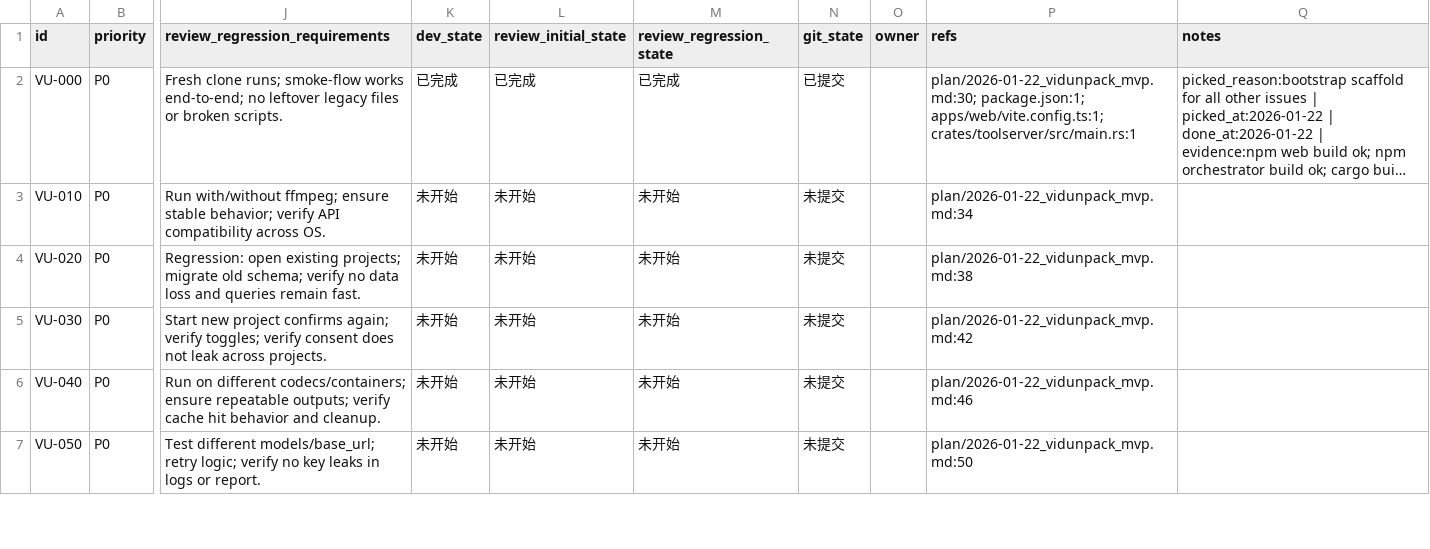
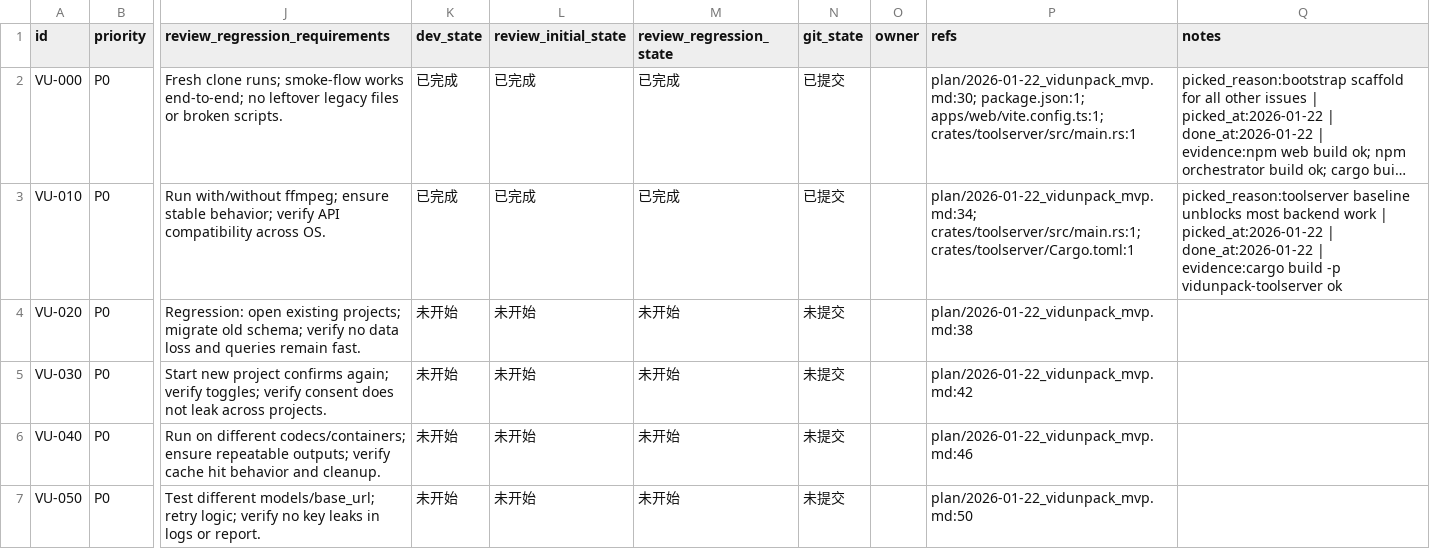
Before and after one commit to dogami567/ai_video_source_get, a CSV file: issues/2026-01-22_18-34-51-vidunpack.csv, drawn as a sheet; only a part is shown, gaps mark what is left out; long unchanged cells end in …; the diff names each change by its address in the sheet, - before the commit and + after, or states it on an @@ line.

Commit message:
[VU-010] Rust tool server baseline

```diff
--- a/issues/2026-01-22_18-34-51-vidunpack.csv
+++ b/issues/2026-01-22_18-34-51-vidunpack.csv
-K3 (dev_state): 未开始
+K3 (dev_state): 已完成
-L3 (review_initial_state): 未开始
+L3 (review_initial_state): 已完成
-M3 (review_regression_state): 未开始
+M3 (review_regression_state): 已完成
-N3 (git_state): 未提交
+N3 (git_state): 已提交
-P3 (refs): plan/2026-01-22_vidunpack_mvp.md:34
+P3 (refs): plan/2026-01-22_vidunpack_mvp.md:34; crates/toolserver/src/main.rs:1; crates/toolserver/Cargo.toml:1
-Q3 (notes): (empty)
+Q3 (notes): picked_reason:toolserver baseline unblocks most backend work | picked_at:2026-01-22 | done_at:2026-01-22 | evidence:cargo build -p vidunpack-toolserver ok
```
Also changed, not shown: 3 other files.
